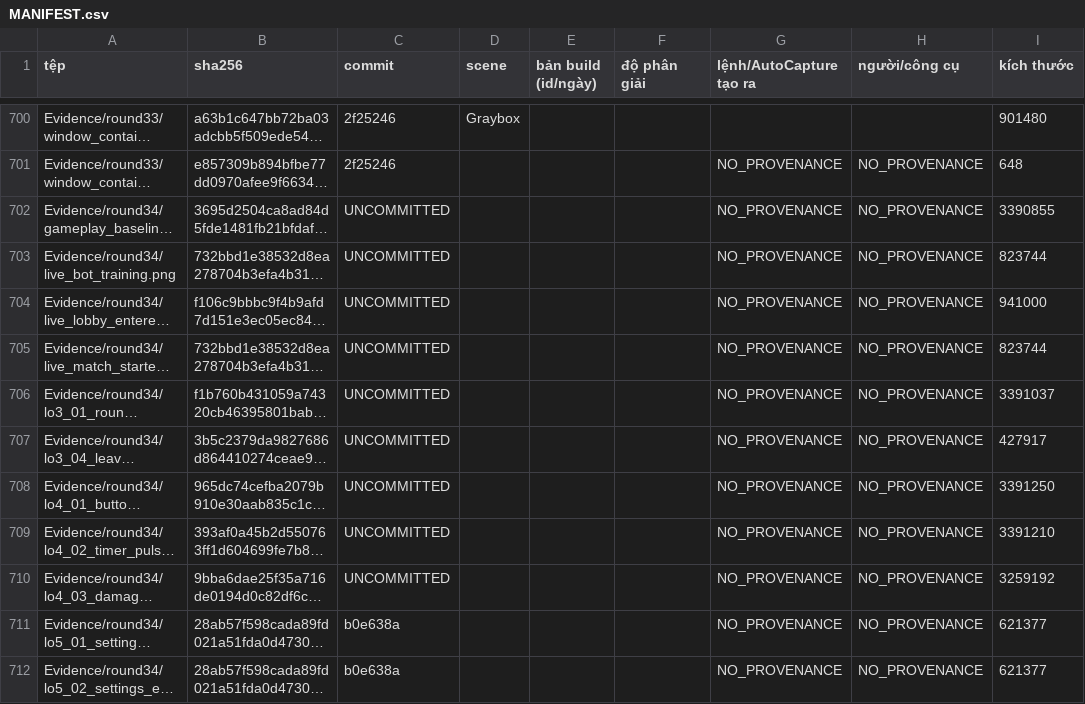
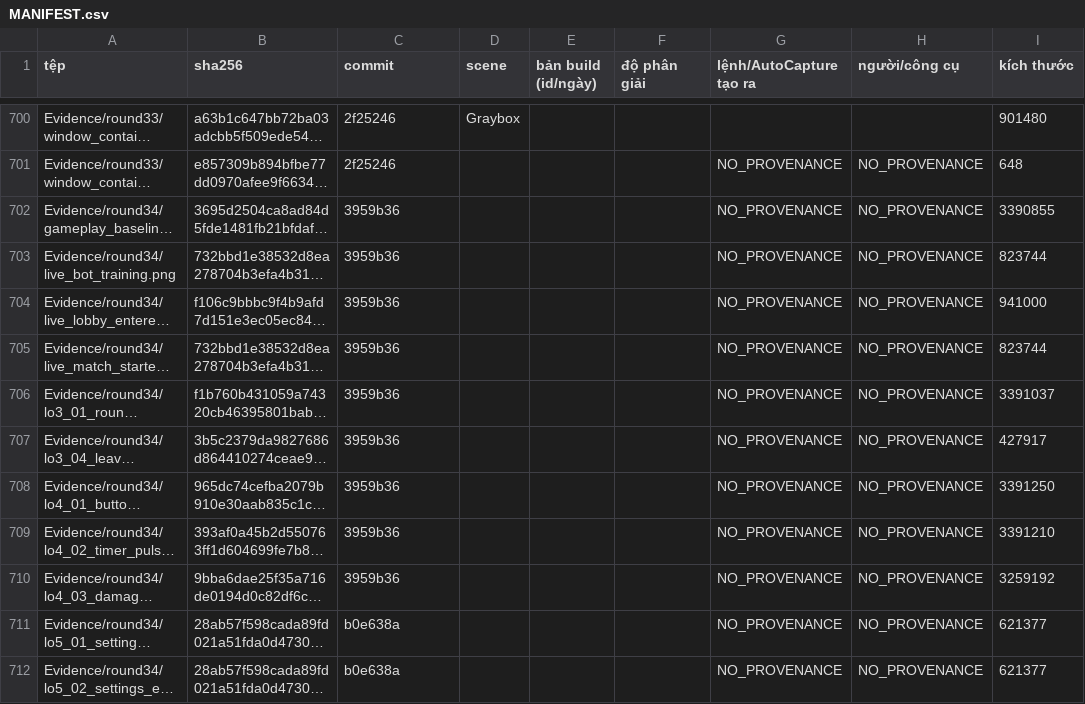
Before and after one commit to nguyenvanbaongoc24-eng/hitmegame, a CSV file: Evidence/MANIFEST.csv, drawn as a sheet; only a part is shown, gaps mark what is left out; long unchanged cells end in …; the diff covers the shown part only; the diff names each change by its address in the sheet, - before the commit and + after, or states it on an @@ line.

Commit message:
chore(manifest): update hashes and commits for round 35

```diff
--- a/Evidence/MANIFEST.csv
+++ b/Evidence/MANIFEST.csv
-C702:C710 (commit): UNCOMMITTED
+C702:C710 (commit): 3959b36
```
Also changed, not shown: 21 edited cells elsewhere in this file.
